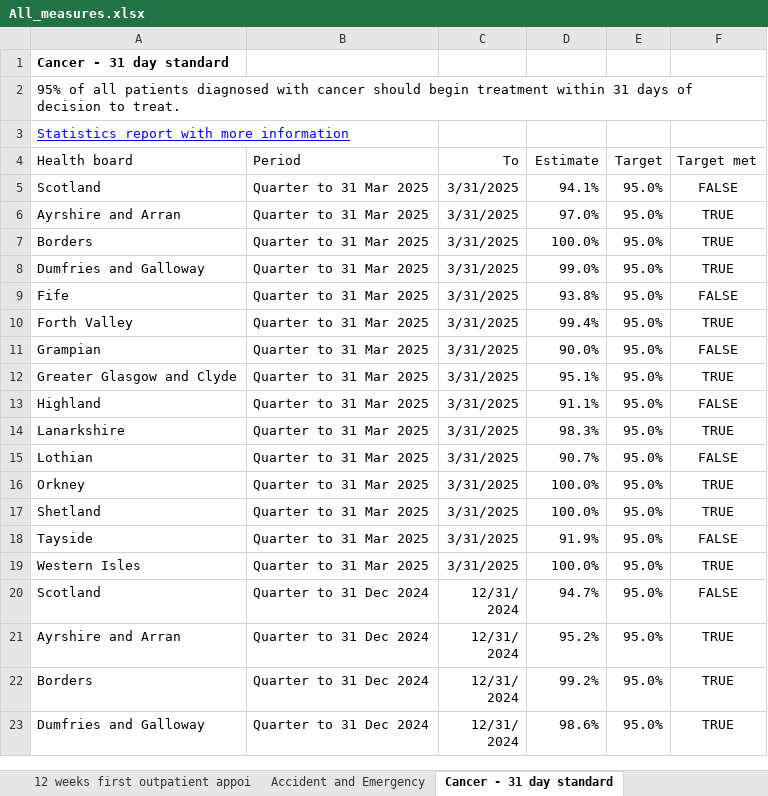
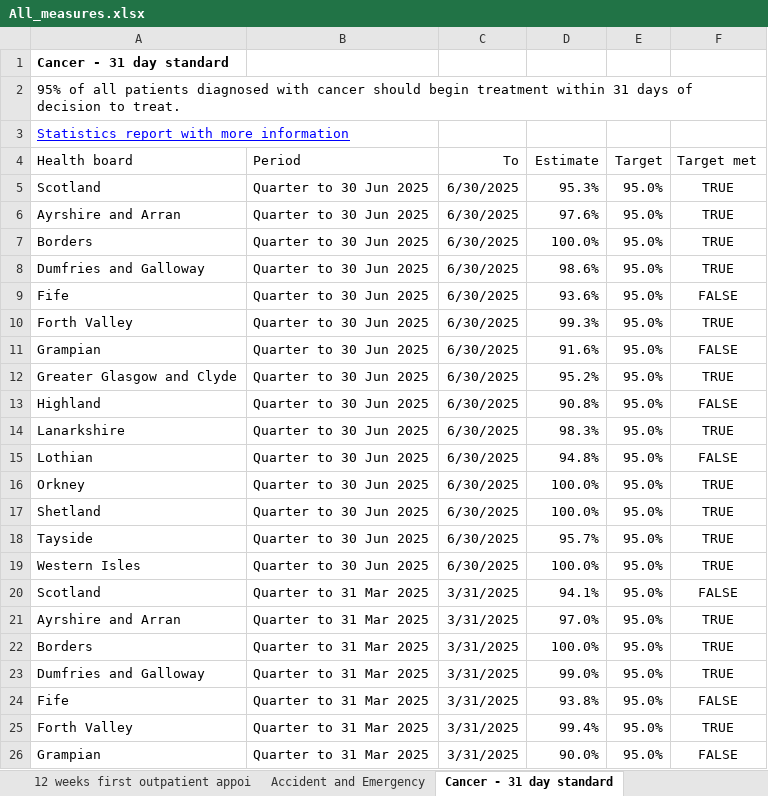
Before and after one commit to spicestats/health_performance, an Excel workbook: dashboard_output/All_measures.xlsx, sheet Cancer - 31 day standard, drawn as a sheet; only a part is shown; the shorter side is filled out with more unchanged rows; values as stored, in another font and other column widths than the file's, no borders; table styles not drawn; the diff names each change by its address in the sheet, - before the commit and + after, or states it on an @@ line.

```diff
--- a/dashboard_output/All_measures.xlsx (sheet Cancer - 31 day standard)
+++ b/dashboard_output/All_measures.xlsx (sheet Cancer - 31 day standard)
+row 5: Scotland | Quarter to 30 Jun 2025 | 6/30/2025 | 95.3% | 95.0% | TRUE
+row 6: Ayrshire and Arran | Quarter to 30 Jun 2025 | 6/30/2025 | 97.6% | 95.0% | TRUE
+row 7: Borders | Quarter to 30 Jun 2025 | 6/30/2025 | 100.0% | 95.0% | TRUE
+row 8: Dumfries and Galloway | Quarter to 30 Jun 2025 | 6/30/2025 | 98.6% | 95.0% | TRUE
+row 9: Fife | Quarter to 30 Jun 2025 | 6/30/2025 | 93.6% | 95.0% | FALSE
+row 10: Forth Valley | Quarter to 30 Jun 2025 | 6/30/2025 | 99.3% | 95.0% | TRUE
+row 11: Grampian | Quarter to 30 Jun 2025 | 6/30/2025 | 91.6% | 95.0% | FALSE
+row 12: Greater Glasgow and Clyde | Quarter to 30 Jun 2025 | 6/30/2025 | 95.2% | 95.0% | TRUE
+row 13: Highland | Quarter to 30 Jun 2025 | 6/30/2025 | 90.8% | 95.0% | FALSE
+row 14: Lanarkshire | Quarter to 30 Jun 2025 | 6/30/2025 | 98.3% | 95.0% | TRUE
+row 15: Lothian | Quarter to 30 Jun 2025 | 6/30/2025 | 94.8% | 95.0% | FALSE
+row 16: Orkney | Quarter to 30 Jun 2025 | 6/30/2025 | 100.0% | 95.0% | TRUE
+row 17: Shetland | Quarter to 30 Jun 2025 | 6/30/2025 | 100.0% | 95.0% | TRUE
+row 18: Tayside | Quarter to 30 Jun 2025 | 6/30/2025 | 95.7% | 95.0% | TRUE
+row 19: Western Isles | Quarter to 30 Jun 2025 | 6/30/2025 | 100.0% | 95.0% | TRUE
```
Also changed, not shown: sheet Psychological therapies, sheet Child and adolescent mental hea, sheet Cancer - 62 day standard, sheet Accident and Emergency, dashboard_output/indicator_data.xlsx, 1 other file.
